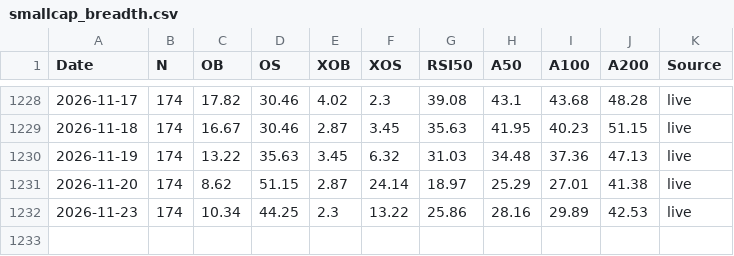
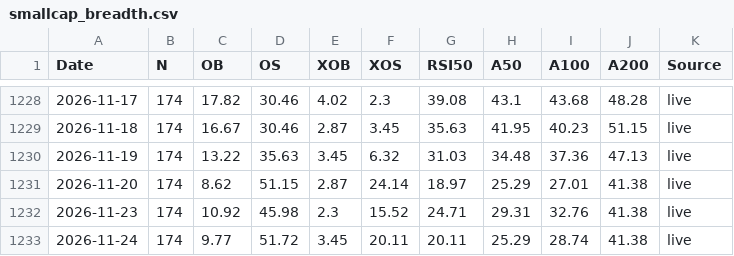
Before and after one commit to Markmark5/Database, a CSV file: data/breadth/smallcap_breadth.csv, drawn as a sheet; only a part is shown, gaps mark what is left out.

```diff
--- a/data/breadth/smallcap_breadth.csv
+++ b/data/breadth/smallcap_breadth.csv
@@ -1231,2 +1231,3 @@ Date,N,OB,OS,XOB,XOS,RSI50,A50,A100,A200,Source
 2026-11-20,174,8.62,51.15,2.87,24.14,18.97,25.29,27.01,41.38,live
-2026-11-23,174,10.34,44.25,2.3,13.22,25.86,28.16,29.89,42.53,live
+2026-11-23,174,10.92,45.98,2.3,15.52,24.71,29.31,32.76,41.38,live
+2026-11-24,174,9.77,51.72,3.45,20.11,20.11,25.29,28.74,41.38,live
```
Also changed, not shown: data/breadth/ftse250_breadth.csv, data/breadth/ftse250_index_spread.csv, 4 other files.
